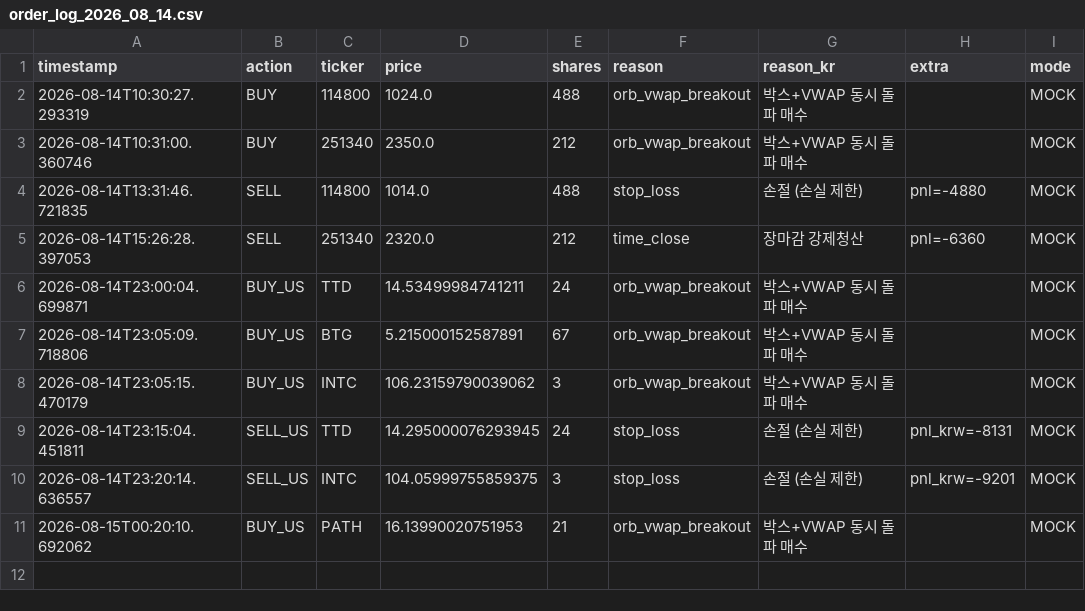
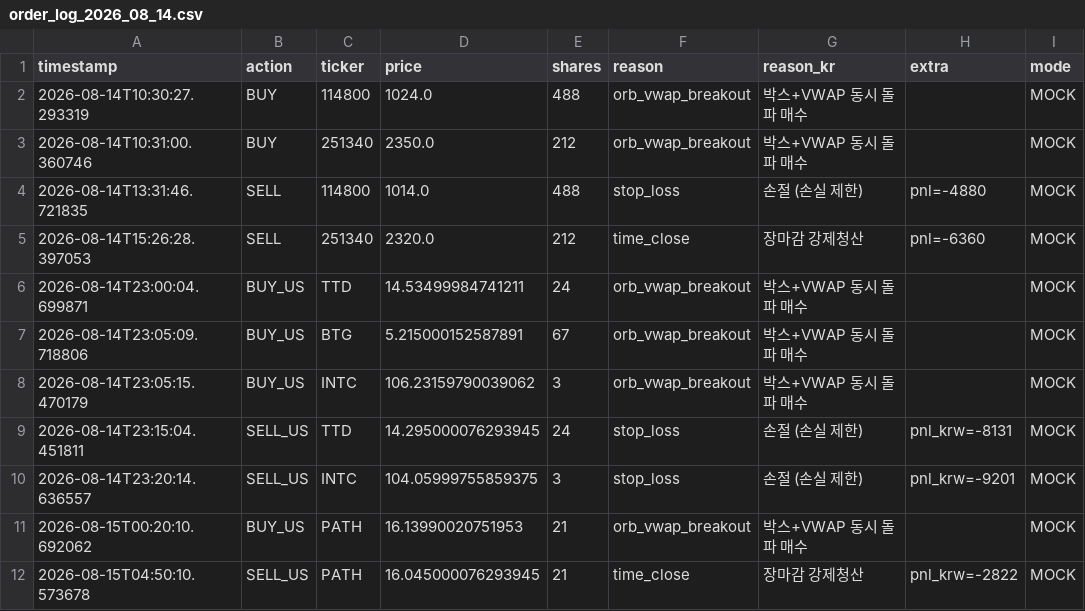
Before and after one commit to mypride5315/stocktraining, a CSV file: Order/order_log_2026_08_14.csv, drawn as a sheet.

```diff
--- a/Order/order_log_2026_08_14.csv
+++ b/Order/order_log_2026_08_14.csv
@@ -11 +11,2 @@
 2026-08-15T00:20:10.692062,BUY_US,PATH,16.13990020751953,21,orb_vwap_breakout,박스+VWAP 동시 돌파 매수,,MOCK
+2026-08-15T04:50:10.573678,SELL_US,PATH,16.045000076293945,21,time_close,장마감 강제청산,pnl_krw=-2822,MOCK
```
Also changed, not shown: 1 other file.
